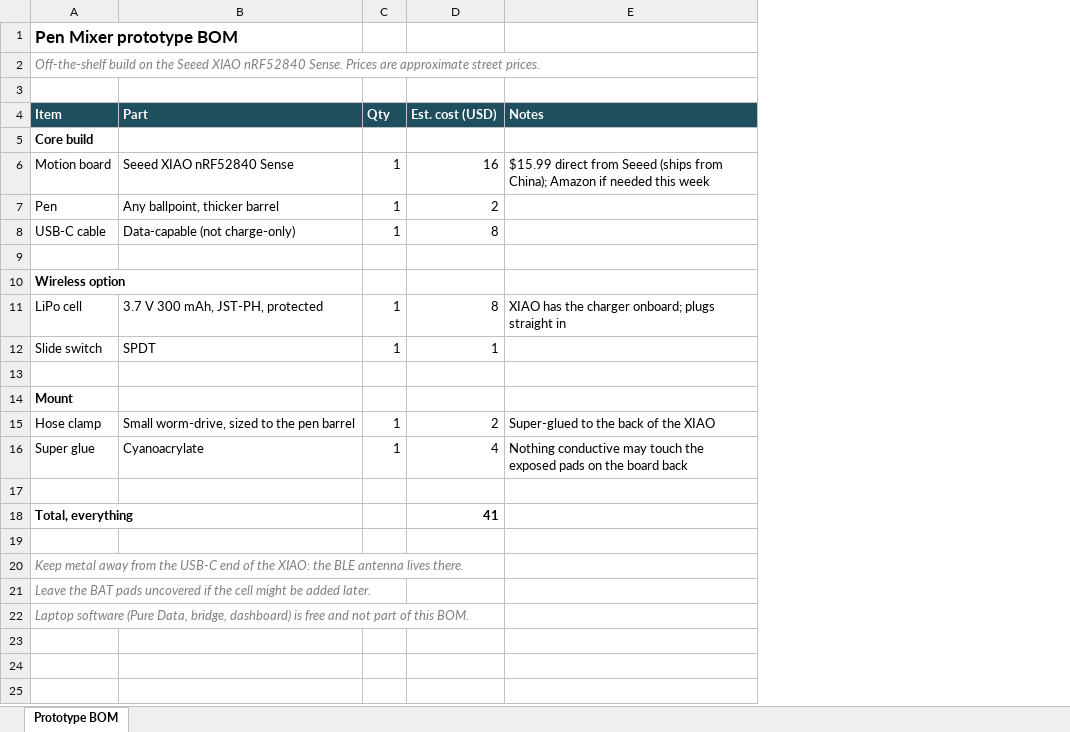
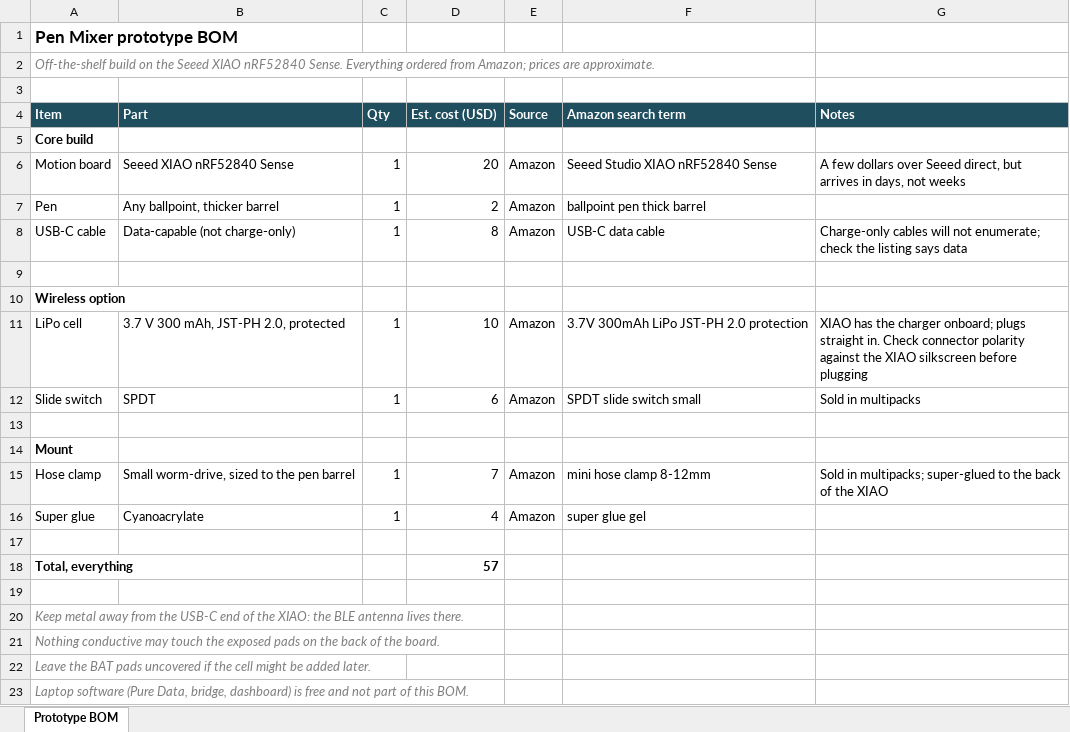
Before and after one commit to Brillar0101/pen-mixer, an Excel workbook: bom/bom-prototype.xlsx, sheet Prototype BOM, drawn as a sheet; values as stored, in another font and other column widths than the file's, no borders; addresses are those after the commit; the diff names each change by its address in the sheet, - before the commit and + after, or states it on an @@ line.

```diff
--- a/bom/bom-prototype.xlsx (sheet Prototype BOM)
+++ b/bom/bom-prototype.xlsx (sheet Prototype BOM)
+column E (Source), rows 6-16: Amazon | Amazon | Amazon |  |  | Amazon | Amazon |  |  | Amazon | Amazon
+column F (Amazon search term), rows 6-16: Seeed Studio XIAO nRF52840 Sense | ballpoint pen thick barrel | USB-C data cable |  |  | 3.7V 300mAh LiPo JST-PH 2.0 protection | SPDT slide switch small |  |  | mini hose clamp 8-12mm | super glue gel
-A2 (Item): …nRF52840 Sense. Prices are approximate street prices.
+A2 (Item): …nRF52840 Sense. Everything ordered from Amazon; prices are approximate.
-D6 (Est. cost (USD)): 16
+D6 (Est. cost (USD)): 20
-G6 (Notes): $15.99 direct from Seeed (ships from China); Amazon if needed this week
+G6 (Notes): A few dollars over Seeed direct, but arrives in days, not weeks
-G8 (Notes): (empty)
+G8 (Notes): Charge-only cables will not enumerate; check the listing says data
-B11 (Part): 3.7 V 300 mAh, JST-PH, protected
+B11 (Part): 3.7 V 300 mAh, JST-PH 2.0, protected
-D11 (Est. cost (USD)): 8
+D11 (Est. cost (USD)): 10
-G11 (Notes): …plugs straight in
+G11 (Notes): …plugs straight in. Check connector polarity against the XIAO silkscreen before plugging
-D12 (Est. cost (USD)): 1
+D12 (Est. cost (USD)): 6
-G12 (Notes): (empty)
+G12 (Notes): Sold in multipacks
-D15 (Est. cost (USD)): 2
+D15 (Est. cost (USD)): 7
-G15 (Notes): Super-glued to the back of the XIAO
+G15 (Notes): Sold in multipacks; super-glued to the back of the XIAO
-G16 (Notes): Nothing conductive may touch the exposed pads on the board back
+G16 (Notes): (empty)
-D18 (Est. cost (USD)): 41
+D18 (Est. cost (USD)): 57
+row 21: Nothing conductive may touch the exposed pads on the back of the board.
```
Also changed, not shown: bom/bom-production.xlsx.
